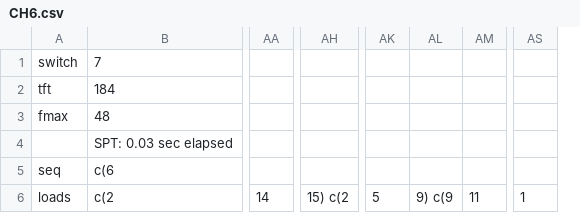
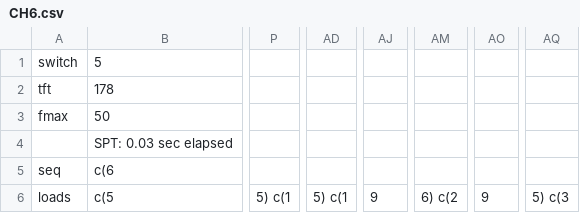
Before and after one commit to TerhiS/MIP_SSP-NPM, a CSV file: ILS/example_results/CH6.csv, drawn as a sheet; only a part is shown, gaps mark what is left out; removed rows and columns are numbered as before the commit, all else as after; the diff covers the shown part only; the diff names each change by its address in the sheet, - before the commit and + after, or states it on an @@ line.

```diff
--- a/ILS/example_results/CH6.csv
+++ b/ILS/example_results/CH6.csv
+column P, row 6: 5) c(1
-column AA, row 6: 14
+column AD, row 6: 5) c(1
-column AH, row 6: 15) c(2
+column AJ, row 6: 9
-column AK, row 6: 5
-column AL, row 6: 9) c(9
-column AM, row 6: 11
+column AM, row 6: 6) c(2
+column AO, row 6: 9
+column AQ, row 6: 5) c(3
-column AS, row 6: 1
-B1: 7
+B1: 5
-B2: 184
+B2: 178
-B3: 48
+B3: 50
-B6: c(2
+B6: c(5
```
Also changed, not shown: 17 edited cells elsewhere in this file, ILS/example_results/CH1.csv, ILS/example_results/CH2.csv, 44 other files.
